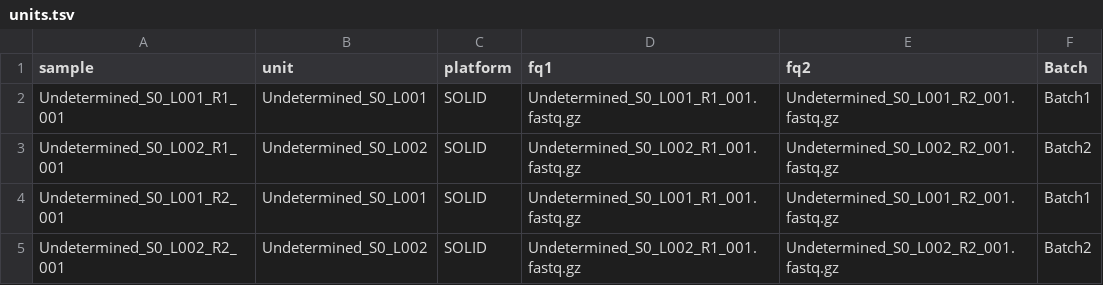
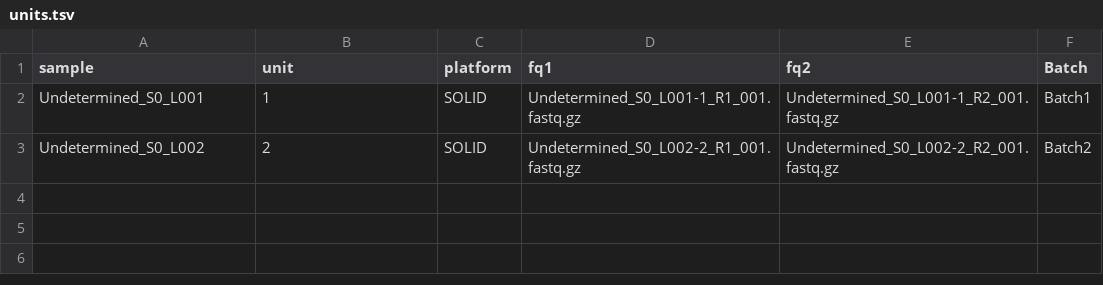
Before and after one commit to HussainAther/gatk, a TSV file: units.tsv, drawn as a sheet.

```diff
--- a/units.tsv
+++ b/units.tsv
@@ -1,5 +1,3 @@
 sample	unit	platform	fq1	fq2	Batch
-Undetermined_S0_L001_R1_001	Undetermined_S0_L001	SOLID	Undetermined_S0_L001_R1_001.fastq.gz	Undetermined_S0_L001_R2_001.fastq.gz	Batch1
-Undetermined_S0_L002_R1_001	Undetermined_S0_L002	SOLID	Undetermined_S0_L002_R1_001.fastq.gz	Undetermined_S0_L002_R2_001.fastq.gz	Batch2
-Undetermined_S0_L001_R2_001	Undetermined_S0_L001	SOLID	Undetermined_S0_L001_R1_001.fastq.gz	Undetermined_S0_L001_R2_001.fastq.gz	Batch1
-Undetermined_S0_L002_R2_001	Undetermined_S0_L002	SOLID	Undetermined_S0_L002_R1_001.fastq.gz	Undetermined_S0_L002_R2_001.fastq.gz	Batch2
+Undetermined_S0_L001	1	SOLID	Undetermined_S0_L001-1_R1_001.fastq.gz	Undetermined_S0_L001-1_R2_001.fastq.gz	Batch1
+Undetermined_S0_L002	2	SOLID	Undetermined_S0_L002-2_R1_001.fastq.gz	Undetermined_S0_L002-2_R2_001.fastq.gz	Batch2
```
Also changed, not shown: 1 other file.
